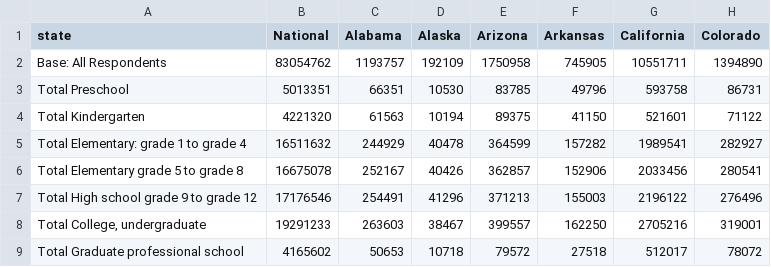
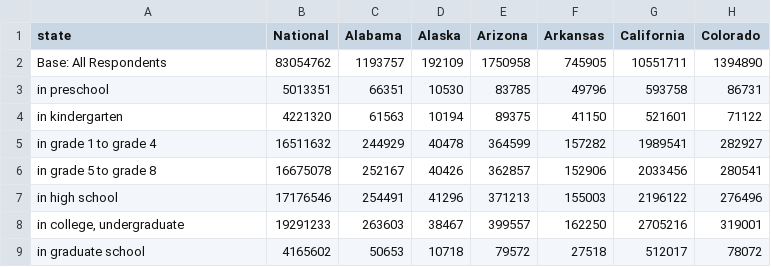
Before and after one commit to ywang12mit/4032censusviz, a TSV file: dropout/data.tsv, drawn as a sheet; only a part is shown; the diff names each change by its address in the sheet, - before the commit and + after, or states it on an @@ line.

Commit message:
new row names

```diff
--- a/dropout/data.tsv
+++ b/dropout/data.tsv
-A3 (state): Total Preschool
+A3 (state): in preschool
-A4 (state): Total Kindergarten
+A4 (state): in kindergarten
-A5 (state): Total Elementary: grade 1 to grade 4
+A5 (state): in grade 1 to grade 4
-A6 (state): Total Elementary grade 5 to grade 8
+A6 (state): in grade 5 to grade 8
-A7 (state): Total High school grade 9 to grade 12
+A7 (state): in high school
-A8 (state): Total College, undergraduate
+A8 (state): in college, undergraduate
-A9 (state): Total Graduate professional school
+A9 (state): in graduate school
```
